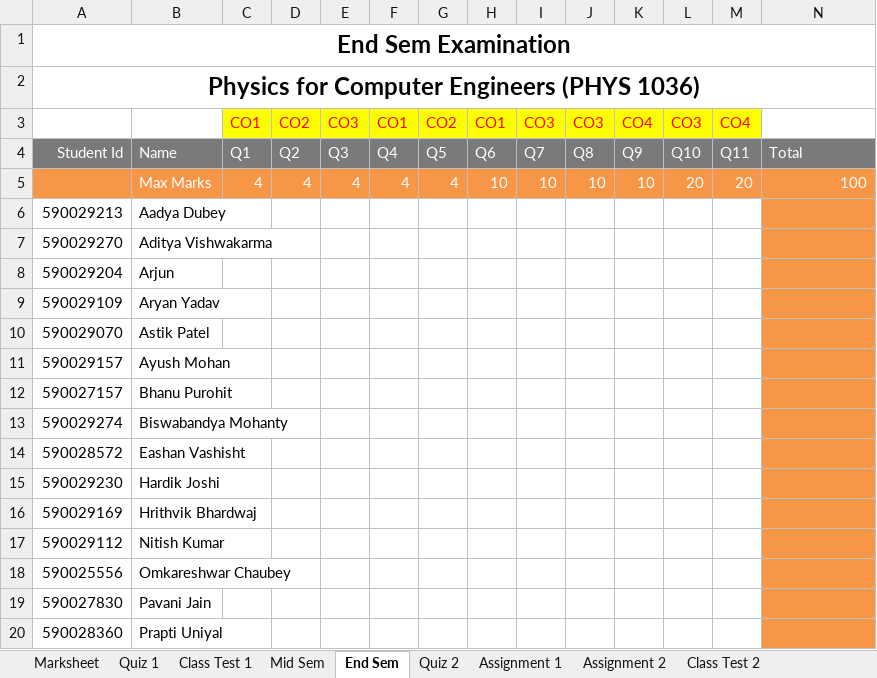
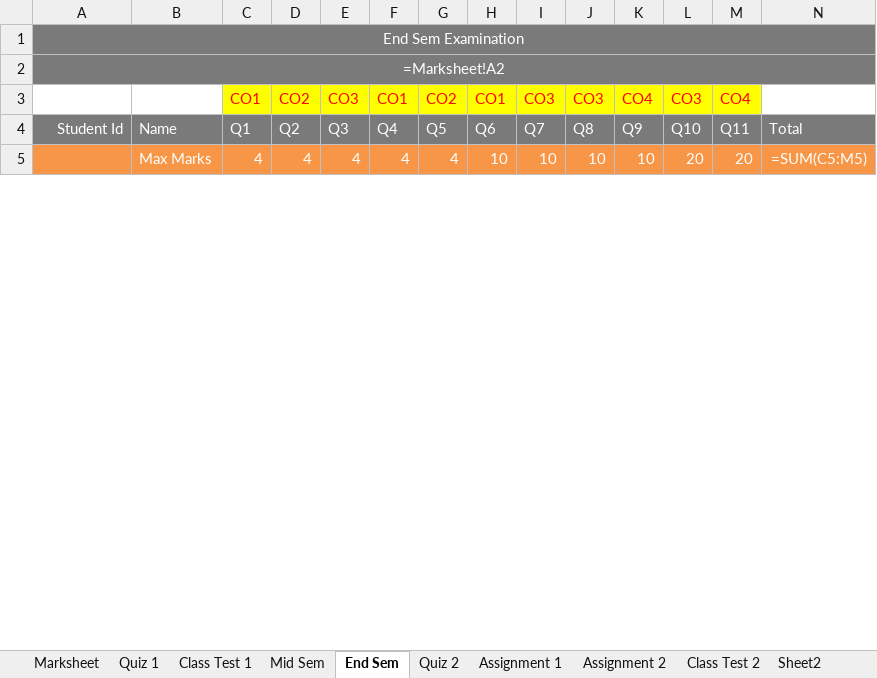
Before and after one commit to niteshchandra039/niteshchandra039.github.io, an Excel workbook: resources/Marks/2026/even/Physics For Computer Engineers.xlsx, sheet End Sem, drawn as a sheet; only a part is shown; values as stored, in another font and other column widths than the file's, no borders; formulas without a stored value are shown as written; removed rows and columns are numbered as before the commit, all else as after; rows hold the shown columns only; the diff covers the shown part only; the diff names each change by its address in the sheet, - before the commit and + after, or states it on an @@ line.

```diff
--- a/resources/Marks/2026/even/Physics For Computer Engineers.xlsx (sheet End Sem)
+++ b/resources/Marks/2026/even/Physics For Computer Engineers.xlsx (sheet End Sem)
@@ sheet tab unhidden: Sheet2 @@
-A1:N1 fill: none
+A1:N1 fill: #7A7A7A
@@ A1:A2 bold: on → off, text colour: black → #FFFFFF, text size: smaller @@
-A2: Physics for Computer Engineers (PHYS 1036)
+A2: =Marksheet!A2
-A2 fill: none
+A2 fill: #7A7A7A
-N5: 100
+N5: =SUM(C5:M5)
-row 6: 590029213 | Aadya Dubey
-row 7: 590029270 | Aditya Vishwakarma
-row 8: 590029204 | Arjun
-row 9: 590029109 | Aryan Yadav
-row 10: 590029070 | Astik Patel
-row 11: 590029157 | Ayush Mohan
-row 12: 590027157 | Bhanu Purohit
-row 13: 590029274 | Biswabandya Mohanty
-row 14: 590028572 | Eashan Vashisht
-row 15: 590029230 | Hardik Joshi
-row 16: 590029169 | Hrithvik Bhardwaj
-row 17: 590029112 | Nitish Kumar
-row 18: 590025556 | Omkareshwar Chaubey
-row 19: 590027830 | Pavani Jain
-row 20: 590028360 | Prapti Uniyal
```
Also changed, not shown: 61 added rows, 46 removed rows and cell formats elsewhere in this sheet, sheet Class Test 1, sheet Quiz 1, sheet Marksheet, sheet Assignment 1, sheet Assignment 2, sheet Class Test 2, 2 more sheets, other sheet tabs, hidden cells.
